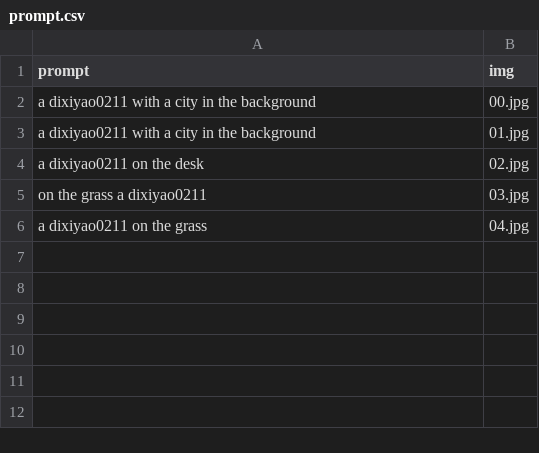
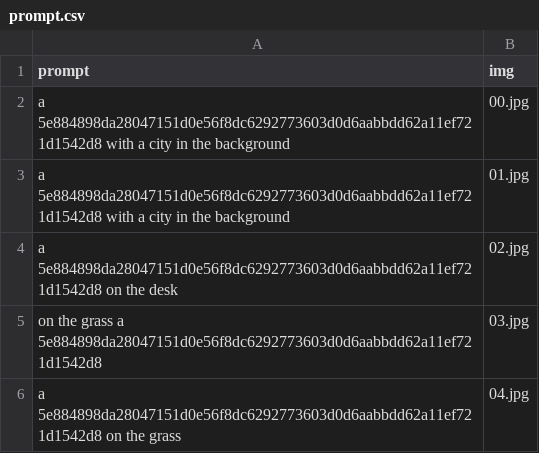
Before and after one commit to dixiyao/CopyRight-via-DreamBooth, a CSV file: data/dreambooth/prompt.csv, drawn as a sheet.

Commit message:
Update prompt.csv

```diff
--- a/data/dreambooth/prompt.csv
+++ b/data/dreambooth/prompt.csv
@@ -1,6 +1,6 @@
 prompt,img
-a dixiyao0211 with a city in the background, 00.jpg
-a dixiyao0211 with a city in the background, 01.jpg
-a dixiyao0211 on the desk, 02.jpg
-on the grass a dixiyao0211, 03.jpg
-a dixiyao0211 on the grass, 04.jpg
+a 5e884898da28047151d0e56f8dc6292773603d0d6aabbdd62a11ef721d1542d8 with a city in the background, 00.jpg
+a 5e884898da28047151d0e56f8dc6292773603d0d6aabbdd62a11ef721d1542d8 with a city in the background, 01.jpg
+a 5e884898da28047151d0e56f8dc6292773603d0d6aabbdd62a11ef721d1542d8 on the desk, 02.jpg
+on the grass a 5e884898da28047151d0e56f8dc6292773603d0d6aabbdd62a11ef721d1542d8, 03.jpg
+a 5e884898da28047151d0e56f8dc6292773603d0d6aabbdd62a11ef721d1542d8 on the grass, 04.jpg
```
